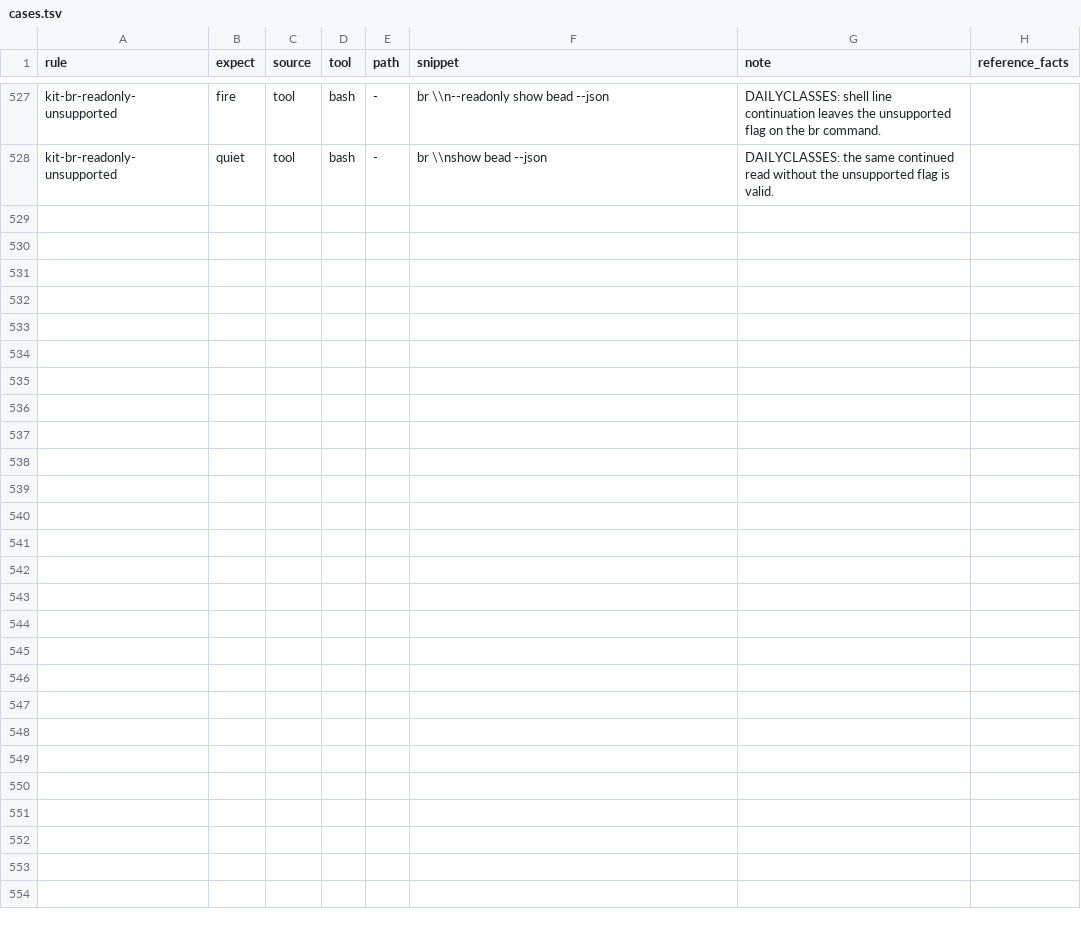
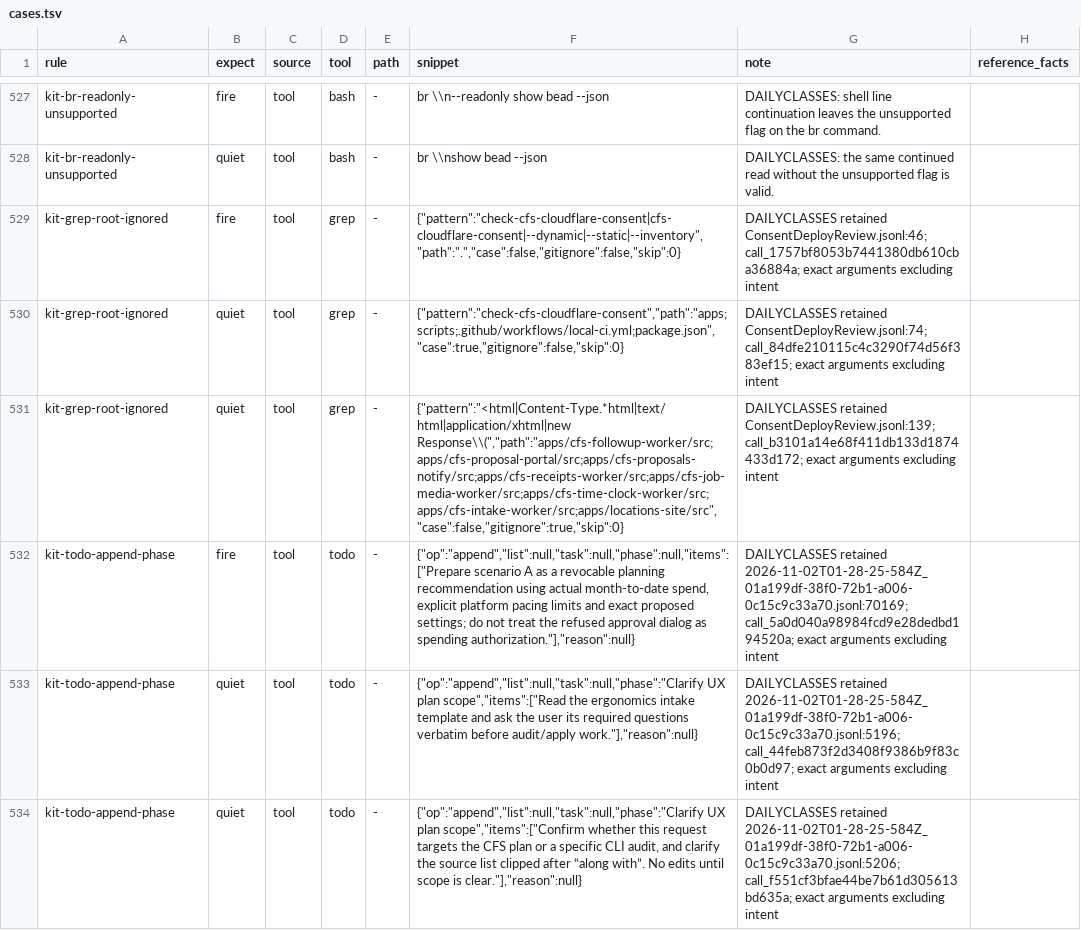
Before and after one commit to JYeswak/omp-kit-companion, a TSV file: cases/cases.tsv, drawn as a sheet; only a part is shown, gaps mark what is left out.

Commit message:
DAILYCLASSES: advisory rules for a whole-repo grep that includes ignored files and a todo append without a phase, proven on the real failing inputs [test]
Two of 2026-11-03's mined classes can be prevented from the call alone:
- rules/kit-grep-root-ignored.md (row 38): grep over path "." with ignored
  files included timed out at 30 s (call_1757bf8053b7, ConsentDeployReview
  transcript:46). Fire row cases.tsv:529 from that input; quiet rows
  530-531 from two real successful calls (lines 74, 139).
- rules/kit-todo-append-phase.md (row 40): todo op=append with phase null
  (call_5a0d040a9898, 2026-11-02 CFS aggregate transcript:70169; error at
  :70174). Fire row 532; quiet rows 533-534 from real successful appends
  (:5196, :5206). It covers an explicit null phase only.
Literal matcher rc 0 and native `ttsr-harness --observe` rc 0 for all six
rows (REGISTERED, fire/quiet/quiet; no evaluator timeout). Full-corpus
metamorphic run through the heavy lane: rc 0, 501 cases, 2,638 variants,
0 breaks. src/case-corpus.ts admits grep and todo as tool scopes (the
native harness returned INVALID_CASES for them); tests/cli/case-corpus.test.ts
4 pass with an unknown tool still refused. README count 32 -> 34 rules
(readme-check GREEN).

Live coverage: tests/live/lib.mjs gains `tool_executed: "<tool>"` (the
opt-in native capture in tests/live/admission-extension.mjs records the
exact call, its execution and result for the same call id, and no abort),
the non-tripwire counterpart of tool_not_executed, so a reminder on a
tool that changes no file can prove it ran. Fire/near pairs for both rules
in tests/live/scenarios.json; real live pairs rc 0 (4 pass); coverage
rc 0 (45 rules, 171 scenarios); live-verdict and e2e-signal tests 12 pass,
with planted negatives (missing execution or result, wrong tool, args or
call id, abort, missing reminder).

Rows 35, 37, 30 and 29 have no sound call-text rule (they need settings,
role or interpreter context); recorded on the bead.

Supersedes: ce86c318848deab0f36113a8cdacabaee70830e8 by ompkit-fp72.120.16.128: the opt-in native capture and tool_not_executed are kept; the capture now records any tool (not only read) and coverage also accepts tool_executed as evidence a non-tripwire fire ran
Bead: ompkit-fp72.120.16.128

```diff
--- a/cases/cases.tsv
+++ b/cases/cases.tsv
@@ -528 +528,7 @@ kit-br-readonly-unsupported	fire	tool	bash	-	br \\n--readonly show bead --json	D
 kit-br-readonly-unsupported	quiet	tool	bash	-	br \\nshow bead --json	DAILYCLASSES: the same continued read without the unsupported flag is valid.	
+kit-grep-root-ignored	fire	tool	grep	-	{"pattern":"check-cfs-cloudflare-consent|cfs-cloudflare-consent|--dynamic|--static|--inventory","path":".","case":false,"gitignore":false,"skip":0}	DAILYCLASSES retained ConsentDeployReview.jsonl:46; call_1757bf8053b7441380db610cba36884a; exact arguments excluding intent	
+kit-grep-root-ignored	quiet	tool	grep	-	{"pattern":"check-cfs-cloudflare-consent","path":"apps;scripts;.github/workflows/local-ci.yml;package.json","case":true,"gitignore":false,"skip":0}	DAILYCLASSES retained ConsentDeployReview.jsonl:74; call_84dfe210115c4c3290f74d56f383ef15; exact arguments excluding intent	
+kit-grep-root-ignored	quiet	tool	grep	-	{"pattern":"<html|Content-Type.*html|text/html|application/xhtml|new Response\\(","path":"apps/cfs-followup-worker/src;apps/cfs-proposal-portal/src;apps/cfs-proposals-notify/src;apps/cfs-receipts-worker/src;apps/cfs-job-media-worker/src;apps/cfs-time-clock-worker/src;apps/cfs-intake-worker/src;apps/locations-site/src","case":false,"gitignore":true,"skip":0}	DAILYCLASSES retained ConsentDeployReview.jsonl:139; call_b3101a14e68f411db133d1874433d172; exact arguments excluding intent	
+kit-todo-append-phase	fire	tool	todo	-	{"op":"append","list":null,"task":null,"phase":null,"items":["Prepare scenario A as a revocable planning recommendation using actual month-to-date spend, explicit platform pacing limits and exact proposed settings; do not treat the refused approval dialog as spending authorization."],"reason":null}	DAILYCLASSES retained 2026-11-02T01-28-25-584Z_01a199df-38f0-72b1-a006-0c15c9c33a70.jsonl:70169; call_5a0d040a98984fcd9e28dedbd194520a; exact arguments excluding intent	
+kit-todo-append-phase	quiet	tool	todo	-	{"op":"append","list":null,"task":null,"phase":"Clarify UX plan scope","items":["Read the ergonomics intake template and ask the user its required questions verbatim before audit/apply work."],"reason":null}	DAILYCLASSES retained 2026-11-02T01-28-25-584Z_01a199df-38f0-72b1-a006-0c15c9c33a70.jsonl:5196; call_44feb873f2d3408f9386b9f83c0b0d97; exact arguments excluding intent	
+kit-todo-append-phase	quiet	tool	todo	-	{"op":"append","list":null,"task":null,"phase":"Clarify UX plan scope","items":["Confirm whether this request targets the CFS plan or a specific CLI audit, and clarify the source list clipped after “along with”. No edits until scope is clear."],"reason":null}	DAILYCLASSES retained 2026-11-02T01-28-25-584Z_01a199df-38f0-72b1-a006-0c15c9c33a70.jsonl:5206; call_f551cf3bfae44be7b61d305613bd635a; exact arguments excluding intent	
```
Also changed, not shown: 10 other files.
